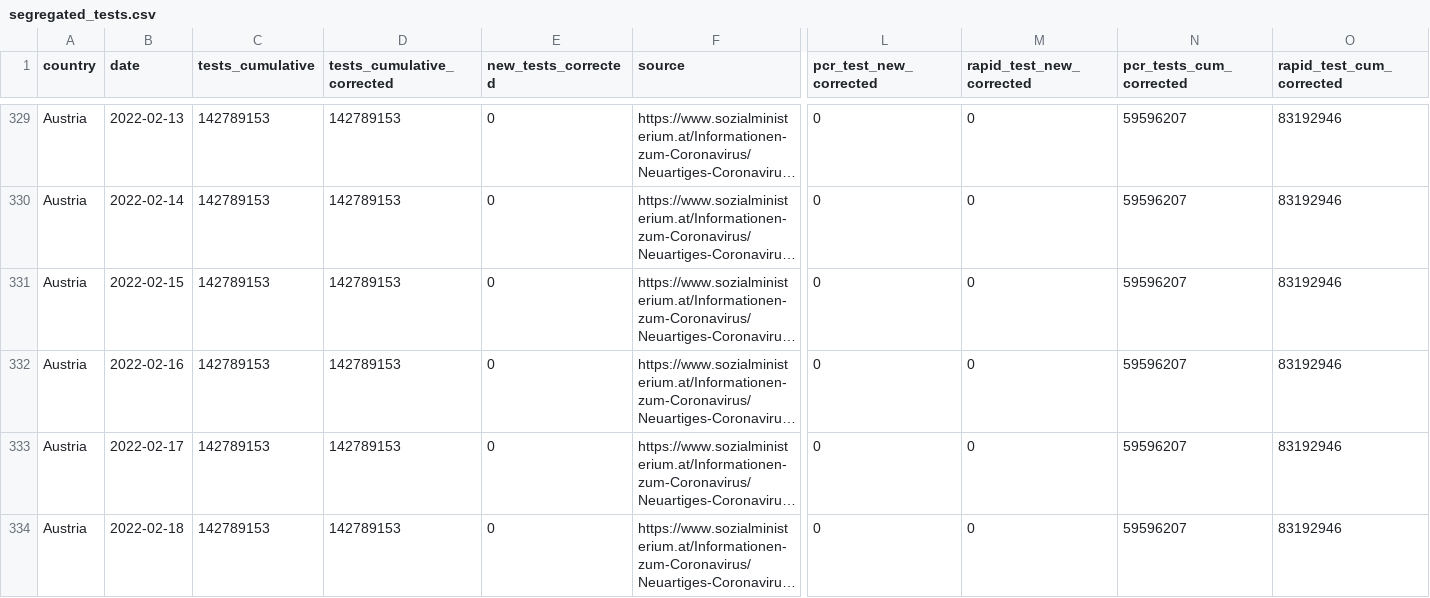
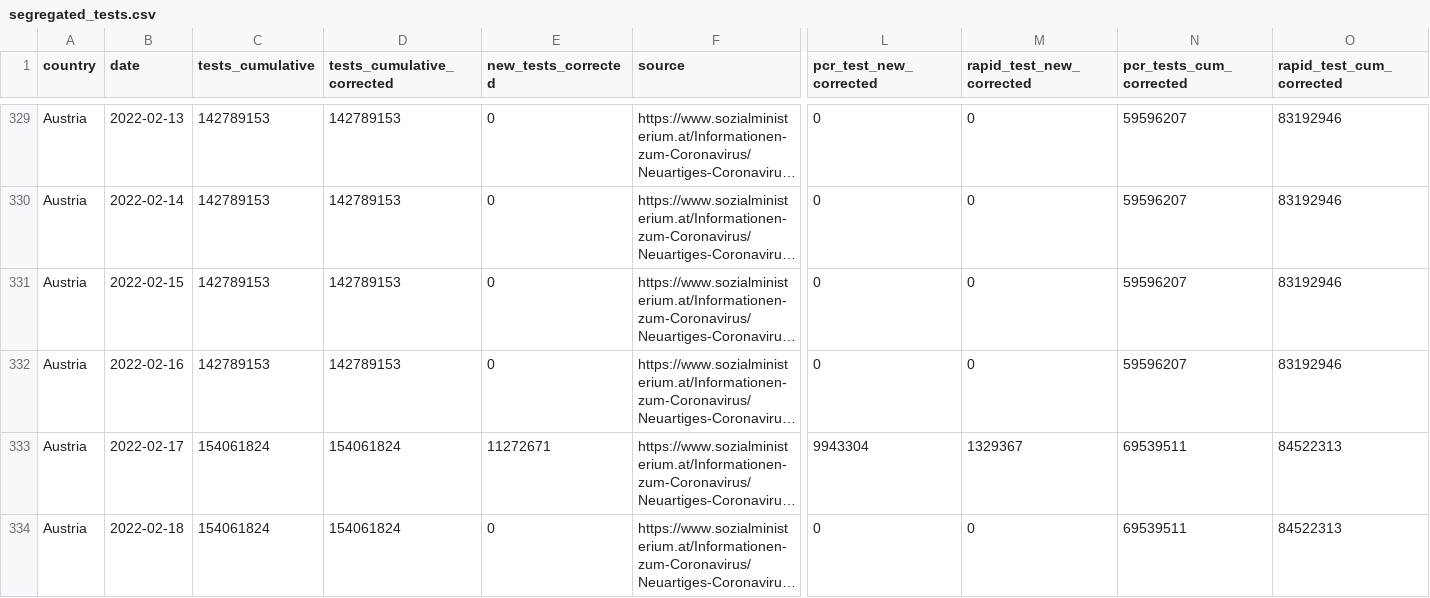
Before and after one commit to finddx/FINDCov19Tracker, a CSV file: reference/segregated_tests.csv, drawn as a sheet; only a part is shown, gaps mark what is left out; long unchanged cells end in …; the diff covers the shown part only; the diff names each change by its address in the sheet, - before the commit and + after, or states it on an @@ line.

```diff
--- a/reference/segregated_tests.csv
+++ b/reference/segregated_tests.csv
-C333:C334 (tests_cumulative): 142789153
+C333:C334 (tests_cumulative): 154061824
-D333:D334 (tests_cumulative_corrected): 142789153
+D333:D334 (tests_cumulative_corrected): 154061824
-E333 (new_tests_corrected): 0
+E333 (new_tests_corrected): 11272671
-L333 (pcr_test_new_corrected): 0
+L333 (pcr_test_new_corrected): 9943304
-M333 (rapid_test_new_corrected): 0
+M333 (rapid_test_new_corrected): 1329367
-N333:N334 (pcr_tests_cum_corrected): 59596207
+N333:N334 (pcr_tests_cum_corrected): 69539511
-O333:O334 (rapid_test_cum_corrected): 83192946
+O333:O334 (rapid_test_cum_corrected): 84522313
```
Also changed, not shown: 10 added rows and 32 edited cells elsewhere in this file, reference/segregated-data.csv, 3 other files.
